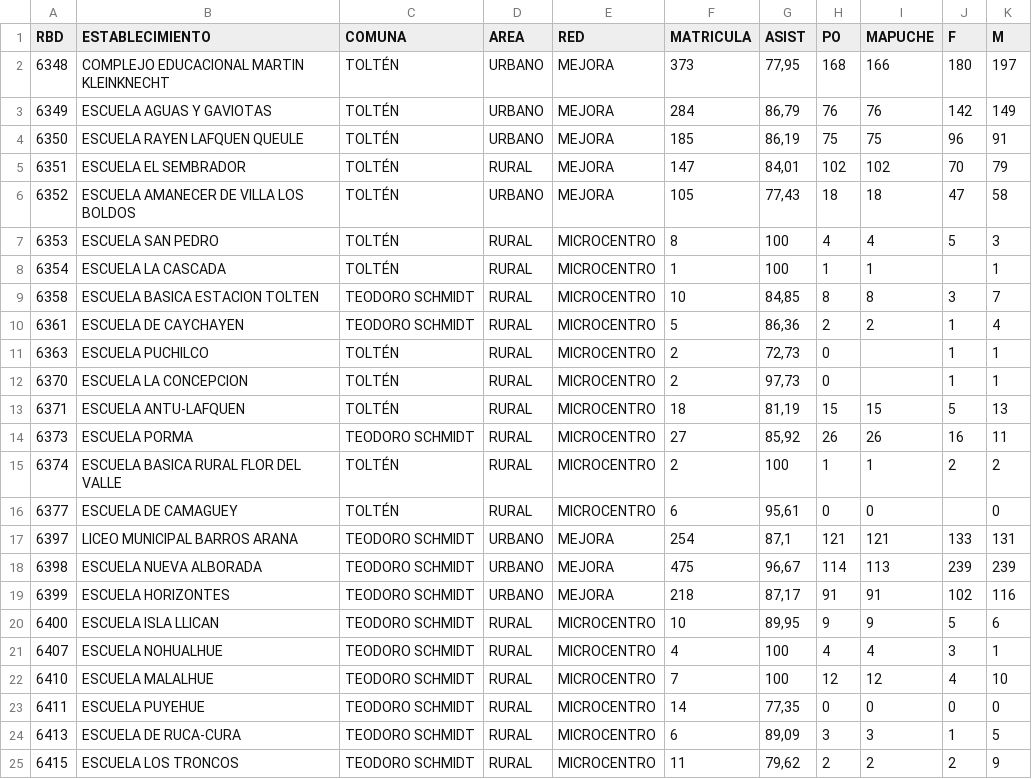
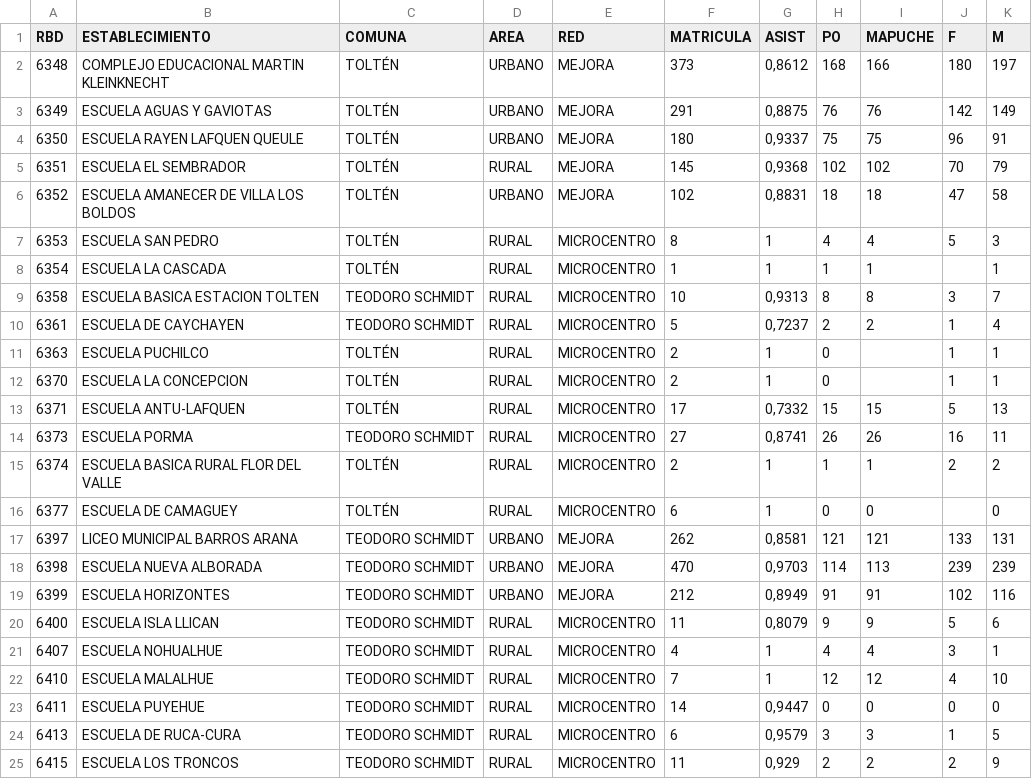
Before and after one commit to insunzam/slepca, a CSV file: fuentes/establecimientos.csv, drawn as a sheet; only a part is shown; the diff covers the shown part only.

Commit message:
actualizacion del 15 de mayo
Actualizacion Establecimiento

```diff
--- a/fuentes/establecimientos.csv
+++ b/fuentes/establecimientos.csv
@@ -1,25 +1,25 @@
 RBD,ESTABLECIMIENTO,COMUNA,AREA,RED,MATRICULA,ASIST,PO,MAPUCHE,F,M
-6348,COMPLEJO EDUCACIONAL MARTIN KLEINKNECHT,TOLTÉN,URBANO,MEJORA,373,"77,95",168,166,180,197
-6349,ESCUELA AGUAS Y GAVIOTAS,TOLTÉN,URBANO,MEJORA,284,"86,79",76,76,142,149
-6350,ESCUELA RAYEN LAFQUEN QUEULE,TOLTÉN,URBANO,MEJORA,185,"86,19",75,75,96,91
-6351,ESCUELA EL SEMBRADOR,TOLTÉN,RURAL,MEJORA,147,"84,01",102,102,70,79
-6352,ESCUELA AMANECER DE VILLA LOS BOLDOS,TOLTÉN,URBANO,MEJORA,105,"77,43",18,18,47,58
-6353,ESCUELA SAN PEDRO,TOLTÉN,RURAL,MICROCENTRO,8,100,4,4,5,3
-6354,ESCUELA LA CASCADA,TOLTÉN,RURAL,MICROCENTRO,1,100,1,1,,1
-6358,ESCUELA BASICA ESTACION TOLTEN,TEODORO SCHMIDT,RURAL,MICROCENTRO,10,"84,85",8,8,3,7
-6361,ESCUELA DE CAYCHAYEN,TEODORO SCHMIDT,RURAL,MICROCENTRO,5,"86,36",2,2,1,4
-6363,ESCUELA PUCHILCO,TOLTÉN,RURAL,MICROCENTRO,2,"72,73",0,,1,1
-6370,ESCUELA LA CONCEPCION,TOLTÉN,RURAL,MICROCENTRO,2,"97,73",0,,1,1
-6371,ESCUELA ANTU-LAFQUEN,TOLTÉN,RURAL,MICROCENTRO,18,"81,19",15,15,5,13
-6373,ESCUELA PORMA,TEODORO SCHMIDT,RURAL,MICROCENTRO,27,"85,92",26,26,16,11
-6374,ESCUELA BASICA RURAL FLOR DEL VALLE,TOLTÉN,RURAL,MICROCENTRO,2,100,1,1,2,2
-6377,ESCUELA DE CAMAGUEY,TOLTÉN,RURAL,MICROCENTRO,6,"95,61",0,0,,0
-6397,LICEO MUNICIPAL BARROS ARANA,TEODORO SCHMIDT,URBANO,MEJORA,254,"87,1",121,121,133,131
-6398,ESCUELA NUEVA ALBORADA,TEODORO SCHMIDT,URBANO,MEJORA,475,"96,67",114,113,239,239
-6399,ESCUELA HORIZONTES,TEODORO SCHMIDT,URBANO,MEJORA,218,"87,17",91,91,102,116
-6400,ESCUELA ISLA LLICAN,TEODORO SCHMIDT,RURAL,MICROCENTRO,10,"89,95",9,9,5,6
-6407,ESCUELA NOHUALHUE,TEODORO SCHMIDT,RURAL,MICROCENTRO,4,100,4,4,3,1
-6410,ESCUELA MALALHUE,TEODORO SCHMIDT,RURAL,MICROCENTRO,7,100,12,12,4,10
-6411,ESCUELA PUYEHUE,TEODORO SCHMIDT,RURAL,MICROCENTRO,14,"77,35",0,0,0,0
-6413,ESCUELA DE RUCA-CURA,TEODORO SCHMIDT,RURAL,MICROCENTRO,6,"89,09",3,3,1,5
-6415,ESCUELA LOS TRONCOS,TEODORO SCHMIDT,RURAL,MICROCENTRO,11,"79,62",2,2,2,9
+6348,COMPLEJO EDUCACIONAL MARTIN KLEINKNECHT,TOLTÉN,URBANO,MEJORA,373,"0,8612",168,166,180,197
+6349,ESCUELA AGUAS Y GAVIOTAS,TOLTÉN,URBANO,MEJORA,291,"0,8875",76,76,142,149
+6350,ESCUELA RAYEN LAFQUEN QUEULE,TOLTÉN,URBANO,MEJORA,180,"0,9337",75,75,96,91
+6351,ESCUELA EL SEMBRADOR,TOLTÉN,RURAL,MEJORA,145,"0,9368",102,102,70,79
+6352,ESCUELA AMANECER DE VILLA LOS BOLDOS,TOLTÉN,URBANO,MEJORA,102,"0,8831",18,18,47,58
+6353,ESCUELA SAN PEDRO,TOLTÉN,RURAL,MICROCENTRO,8,1,4,4,5,3
+6354,ESCUELA LA CASCADA,TOLTÉN,RURAL,MICROCENTRO,1,1,1,1,,1
+6358,ESCUELA BASICA ESTACION TOLTEN,TEODORO SCHMIDT,RURAL,MICROCENTRO,10,"0,9313",8,8,3,7
+6361,ESCUELA DE CAYCHAYEN,TEODORO SCHMIDT,RURAL,MICROCENTRO,5,"0,7237",2,2,1,4
+6363,ESCUELA PUCHILCO,TOLTÉN,RURAL,MICROCENTRO,2,1,0,,1,1
+6370,ESCUELA LA CONCEPCION,TOLTÉN,RURAL,MICROCENTRO,2,1,0,,1,1
+6371,ESCUELA ANTU-LAFQUEN,TOLTÉN,RURAL,MICROCENTRO,17,"0,7332",15,15,5,13
+6373,ESCUELA PORMA,TEODORO SCHMIDT,RURAL,MICROCENTRO,27,"0,8741",26,26,16,11
+6374,ESCUELA BASICA RURAL FLOR DEL VALLE,TOLTÉN,RURAL,MICROCENTRO,2,1,1,1,2,2
+6377,ESCUELA DE CAMAGUEY,TOLTÉN,RURAL,MICROCENTRO,6,1,0,0,,0
+6397,LICEO MUNICIPAL BARROS ARANA,TEODORO SCHMIDT,URBANO,MEJORA,262,"0,8581",121,121,133,131
+6398,ESCUELA NUEVA ALBORADA,TEODORO SCHMIDT,URBANO,MEJORA,470,"0,9703",114,113,239,239
+6399,ESCUELA HORIZONTES,TEODORO SCHMIDT,URBANO,MEJORA,212,"0,8949",91,91,102,116
+6400,ESCUELA ISLA LLICAN,TEODORO SCHMIDT,RURAL,MICROCENTRO,11,"0,8079",9,9,5,6
+6407,ESCUELA NOHUALHUE,TEODORO SCHMIDT,RURAL,MICROCENTRO,4,1,4,4,3,1
+6410,ESCUELA MALALHUE,TEODORO SCHMIDT,RURAL,MICROCENTRO,7,1,12,12,4,10
+6411,ESCUELA PUYEHUE,TEODORO SCHMIDT,RURAL,MICROCENTRO,14,"0,9447",0,0,0,0
+6413,ESCUELA DE RUCA-CURA,TEODORO SCHMIDT,RURAL,MICROCENTRO,6,"0,9579",3,3,1,5
+6415,ESCUELA LOS TRONCOS,TEODORO SCHMIDT,RURAL,MICROCENTRO,11,"0,929",2,2,2,9
```
Also changed, not shown: 76 edited cells elsewhere in this file.
